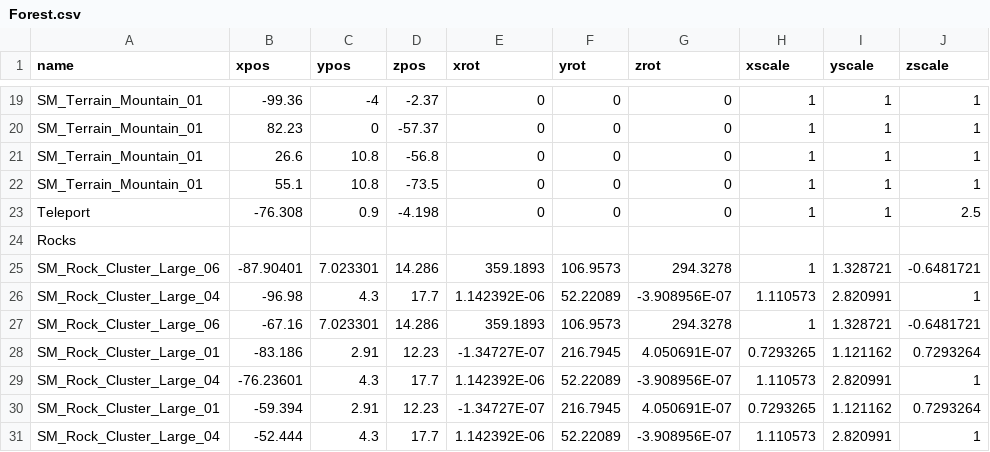
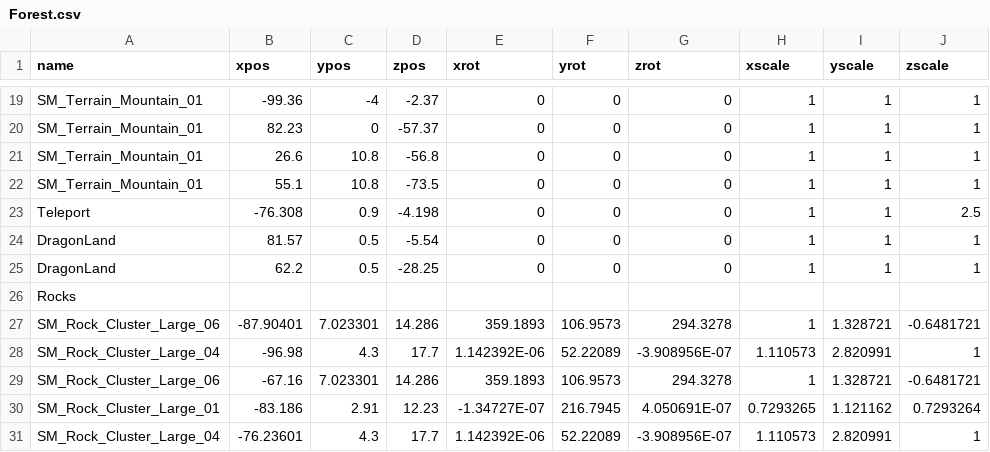
Before and after one commit to mhoow6/Portfolio-3D-Single-Game, a CSV file: Assets/Resources/Tables/Forest.csv, drawn as a sheet; only a part is shown, gaps mark what is left out; the shorter side is filled out with more unchanged rows; the diff names each change by its address in the sheet, - before the commit and + after, or states it on an @@ line.

Commit message:
착륙지점 제작

```diff
--- a/Assets/Resources/Tables/Forest.csv
+++ b/Assets/Resources/Tables/Forest.csv
+row 24: DragonLand | 81.57 | 0.5 | -5.54 | 0 | 0 | 0 | 1 | 1 | 1
+row 25: DragonLand | 62.2 | 0.5 | -28.25 | 0 | 0 | 0 | 1 | 1 | 1
```
